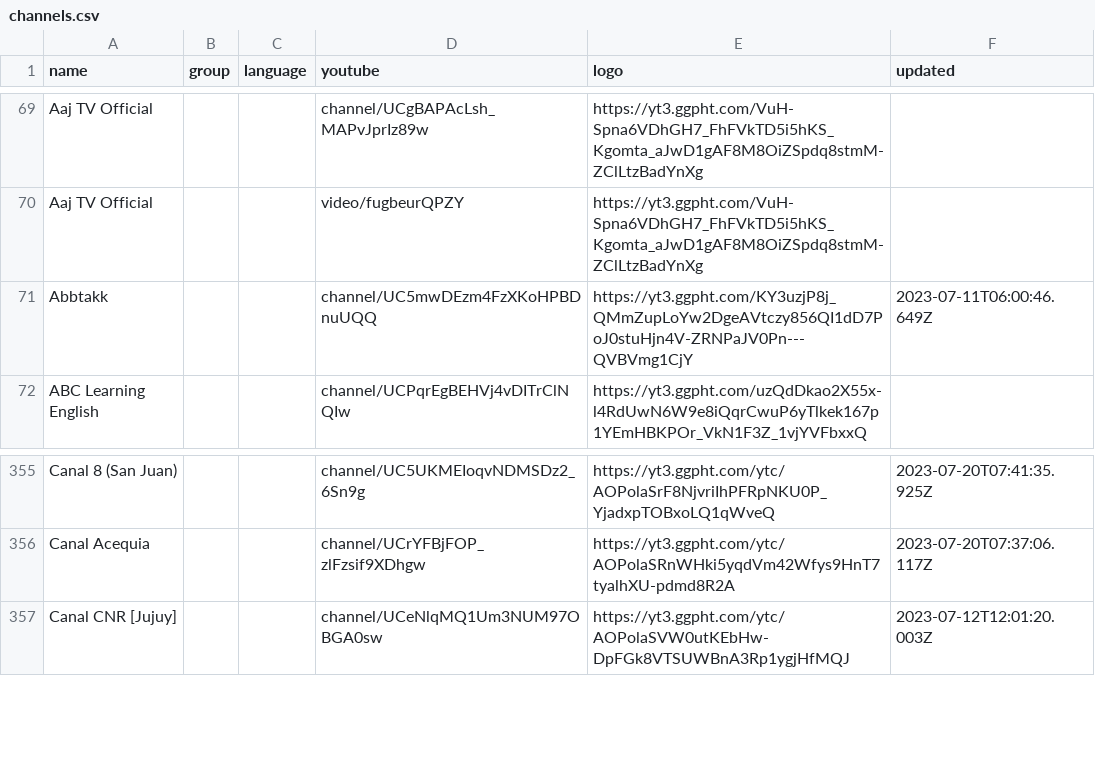
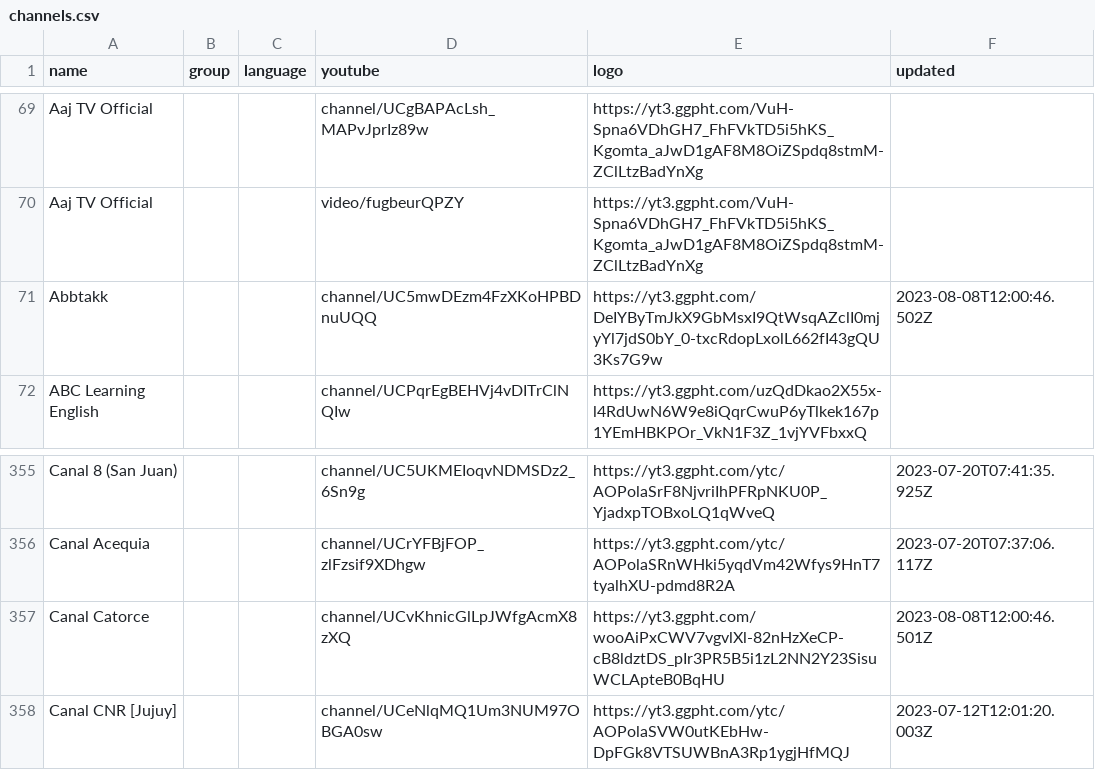
Before and after one commit to Navezjt/Navez-ST, a CSV file: channels.csv, drawn as a sheet; only a part is shown, gaps mark what is left out.

```diff
--- a/channels.csv
+++ b/channels.csv
@@ -70,3 +70,3 @@ Aaj TV Official,,,channel/UCgBAPAcLsh_MAPvJprIz89w,https://yt3.ggpht.com/VuH-Spn
 Aaj TV Official,,,video/fugbeurQPZY,https://yt3.ggpht.com/VuH-Spna6VDhGH7_FhFVkTD5i5hKS_Kgomta_aJwD1gAF8M8OiZSpdq8stmM-ZClLtzBadYnXg,
-Abbtakk,,,channel/UC5mwDEzm4FzXKoHPBDnuUQQ,https://yt3.ggpht.com/KY3uzjP8j_QMmZupLoYw2DgeAVtczy856QI1dD7PoJ0stuHjn4V-ZRNPaJV0Pn---QVBVmg1CjY,2023-07-11T06:00:46.649Z
+Abbtakk,,,channel/UC5mwDEzm4FzXKoHPBDnuUQQ,https://yt3.ggpht.com/DeIYByTmJkX9GbMsxI9QtWsqAZclI0mjyYl7jdS0bY_0-txcRdopLxolL662fI43gQU3Ks7G9w,2023-08-08T12:00:46.502Z
 ABC Learning English,,,channel/UCPqrEgBEHVj4vDITrClNQIw,https://yt3.ggpht.com/uzQdDkao2X55x-l4RdUwN6W9e8iQqrCwuP6yTlkek167p1YEmHBKPOr_VkN1F3Z_1vjYVFbxxQ,
@@ -356,2 +356,3 @@ Canal 8 (San Juan),,,channel/UC5UKMEIoqvNDMSDz2_6Sn9g,https://yt3.ggpht.com/ytc/
 Canal Acequia,,,channel/UCrYFBjFOP_zlFzsif9XDhgw,https://yt3.ggpht.com/ytc/AOPolaSRnWHki5yqdVm42Wfys9HnT7tyalhXU-pdmd8R2A,2023-07-20T07:37:06.117Z
+Canal Catorce,,,channel/UCvKhnicGlLpJWfgAcmX8zXQ,https://yt3.ggpht.com/wooAiPxCWV7vgvlXl-82nHzXeCP-cB8ldztDS_pIr3PR5B5i1zL2NN2Y23SisuWCLApteB0BqHU,2023-08-08T12:00:46.501Z
 Canal CNR [Jujuy],,,channel/UCeNlqMQ1Um3NUM97OBGA0sw,https://yt3.ggpht.com/ytc/AOPolaSVW0utKEbHw-DpFGk8VTSUWBnA3Rp1ygjHfMQJ,2023-07-12T12:01:20.003Z
```
